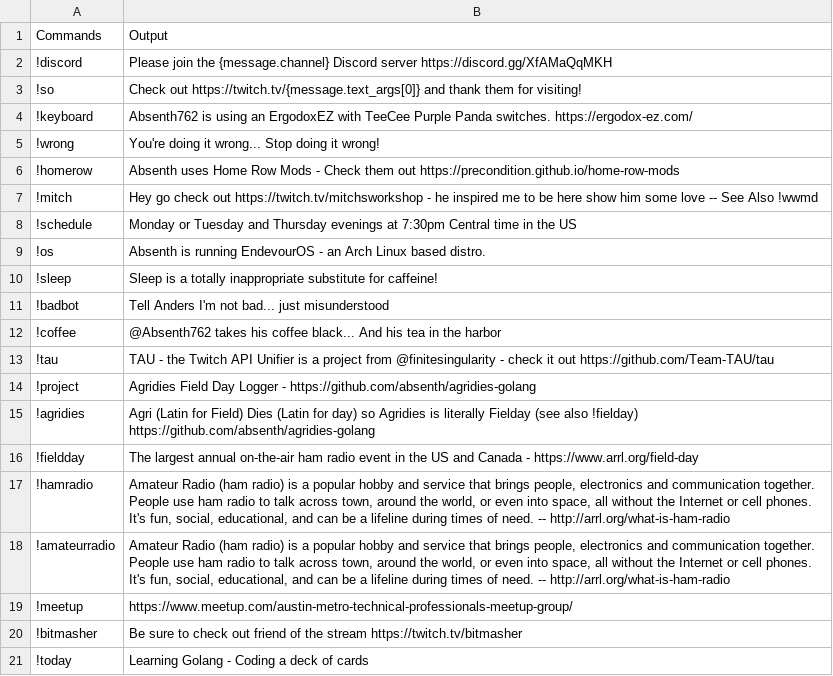
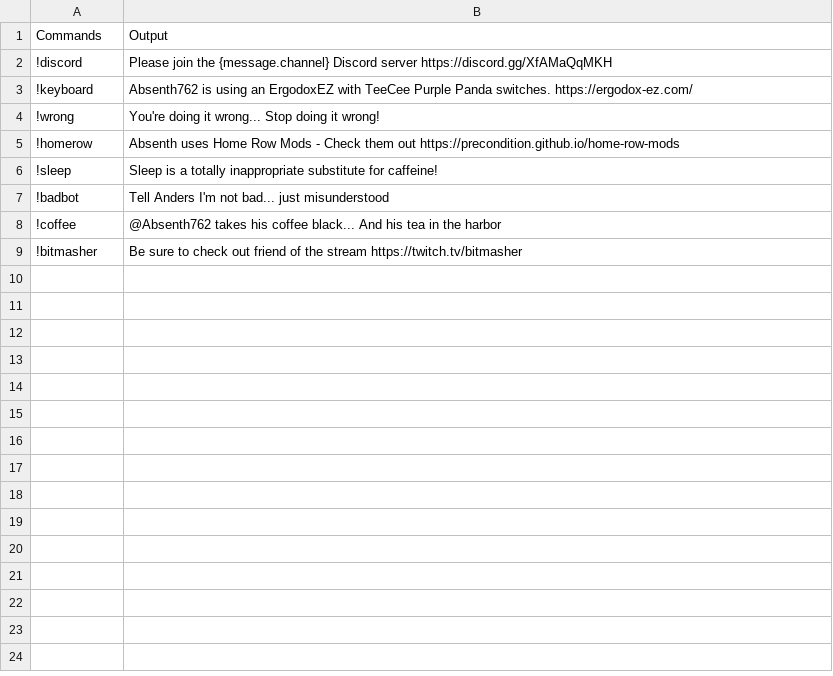
Before and after one commit to absenth/absenth762-bot, a CSV file: pkg/commands.csv, drawn as a sheet; the diff names each change by its address in the sheet, - before the commit and + after, or states it on an @@ line.

```diff
--- a/pkg/commands.csv
+++ b/pkg/commands.csv
-row 3: !so | Check out https://twitch.tv/{message.text_args[0]} and thank them for visiting!
-row 7: !mitch | Hey go check out https://twitch.tv/mitchsworkshop - he inspired me to be here show him some love -- See Also !wwmd
-row 8: !schedule | Monday or Tuesday and Thursday evenings at 7:30pm Central time in the US
-row 9: !os | Absenth is running EndevourOS - an Arch Linux based distro.
-row 13: !tau | TAU - the Twitch API Unifier is a project from @finitesingularity - check it out https://github.com/Team-TAU/tau
-row 14: !project | Agridies Field Day Logger - https://github.com/absenth/agridies-golang
-row 15: !agridies | Agri (Latin for Field) Dies (Latin for day) so Agridies is literally Fielday (see also !fielday) https://github.com/absenth/agridies-golang
-row 16: !fieldday | The largest annual on-the-air ham radio event in the US and Canada - https://www.arrl.org/field-day
-row 17: !hamradio | Amateur Radio (ham radio) is a popular hobby and service that brings people, electronics and communication together. People use ham radio to talk across town, around the world, or even into space, all without the Internet or cell phones. It's fun, social, educational, and can be a lifeline during times of need. -- http://arrl.org/what-is-ham-radio
-row 18: !amateurradio | Amateur Radio (ham radio) is a popular hobby and service that brings people, electronics and communication together. People use ham radio to talk across town, around the world, or even into space, all without the Internet or cell phones. It's fun, social, educational, and can be a lifeline during times of need. -- http://arrl.org/what-is-ham-radio
-row 19: !meetup | https://www.meetup.com/austin-metro-technical-professionals-meetup-group/
-row 21: !today | Learning Golang - Coding a deck of cards
```
Also changed, not shown: 2 other files.
